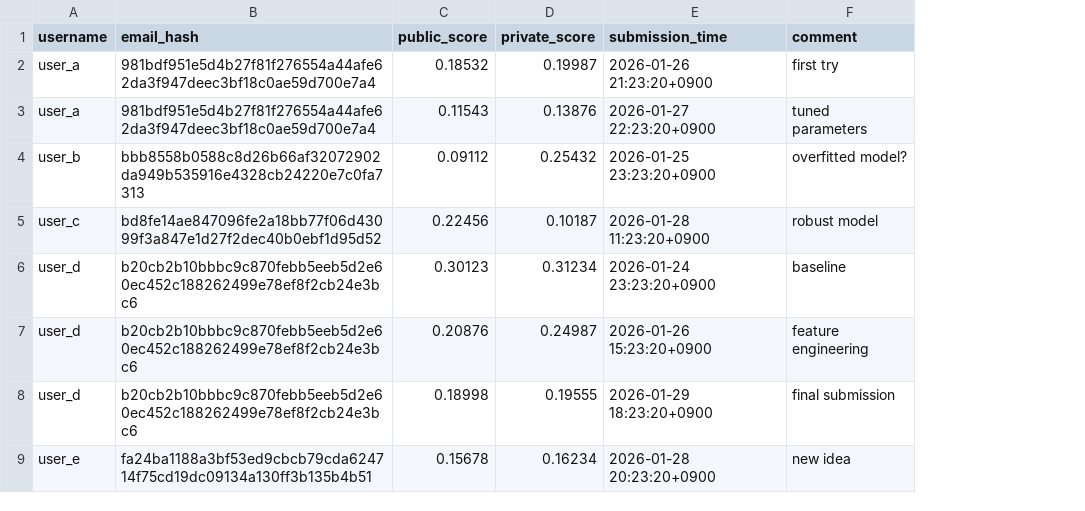
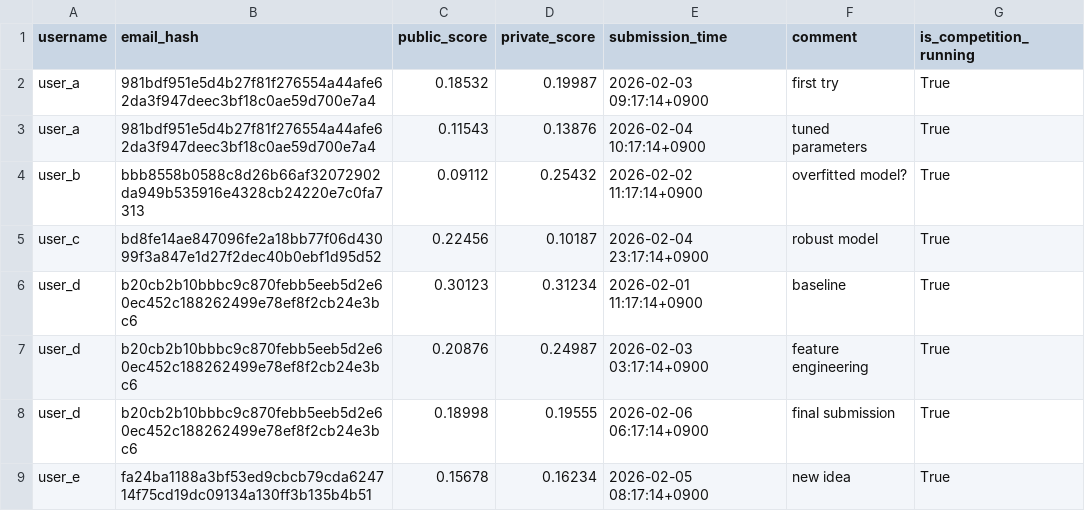
Before and after one commit to steelpipe75/inhouse-ml-competition, a CSV file: dev_data/test_leaderboard_data.csv, drawn as a sheet; the diff names each change by its address in the sheet, - before the commit and + after, or states it on an @@ line.

```diff
--- a/dev_data/test_leaderboard_data.csv
+++ b/dev_data/test_leaderboard_data.csv
+column G (is_competition_running), rows 2-9: all True
-E2 (submission_time): 2026-01-26 21:23:20+0900
+E2 (submission_time): 2026-02-03 09:17:14+0900
-E3 (submission_time): 2026-01-27 22:23:20+0900
+E3 (submission_time): 2026-02-04 10:17:14+0900
-E4 (submission_time): 2026-01-25 23:23:20+0900
+E4 (submission_time): 2026-02-02 11:17:14+0900
-E5 (submission_time): 2026-01-28 11:23:20+0900
+E5 (submission_time): 2026-02-04 23:17:14+0900
-E6 (submission_time): 2026-01-24 23:23:20+0900
+E6 (submission_time): 2026-02-01 11:17:14+0900
-E7 (submission_time): 2026-01-26 15:23:20+0900
+E7 (submission_time): 2026-02-03 03:17:14+0900
-E8 (submission_time): 2026-01-29 18:23:20+0900
+E8 (submission_time): 2026-02-06 06:17:14+0900
-E9 (submission_time): 2026-01-28 20:23:20+0900
+E9 (submission_time): 2026-02-05 08:17:14+0900
```
Also changed, not shown: 3 other files.
